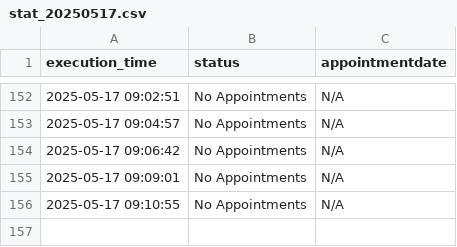
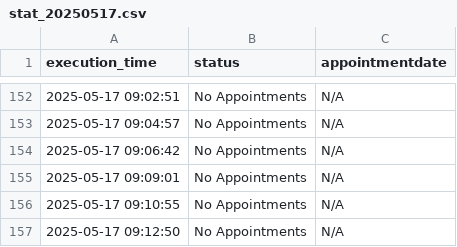
Before and after one commit to klekovkinda/einbuergerung-check, a CSV file: output/statistics/stat_20250517.csv, drawn as a sheet; only a part is shown, gaps mark what is left out; the diff names each change by its address in the sheet, - before the commit and + after, or states it on an @@ line.

```diff
--- a/output/statistics/stat_20250517.csv
+++ b/output/statistics/stat_20250517.csv
+row 157: 2025-05-17 09:12:50 | No Appointments | N/A
```
